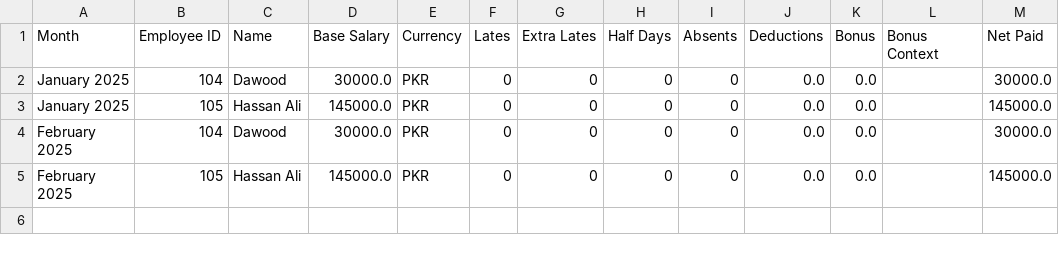
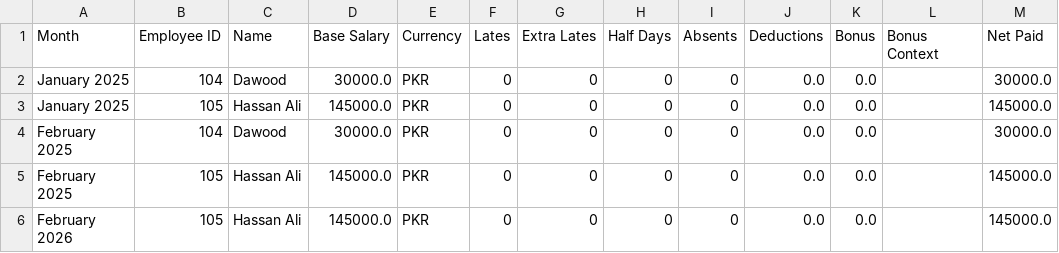
Before and after one commit to ZaynulAbiden/Employee-Management-Software, a CSV file: payroll_history.csv, drawn as a sheet; the diff names each change by its address in the sheet, - before the commit and + after, or states it on an @@ line.

```diff
--- a/payroll_history.csv
+++ b/payroll_history.csv
+row 6: February 2026 | 105 | Hassan Ali | 145000.0 | PKR | 0 | 0 | 0 | 0 | 0.0 | 0.0 |  | 145000.0
```
Also changed, not shown: audit_log.csv, 1 other file.
